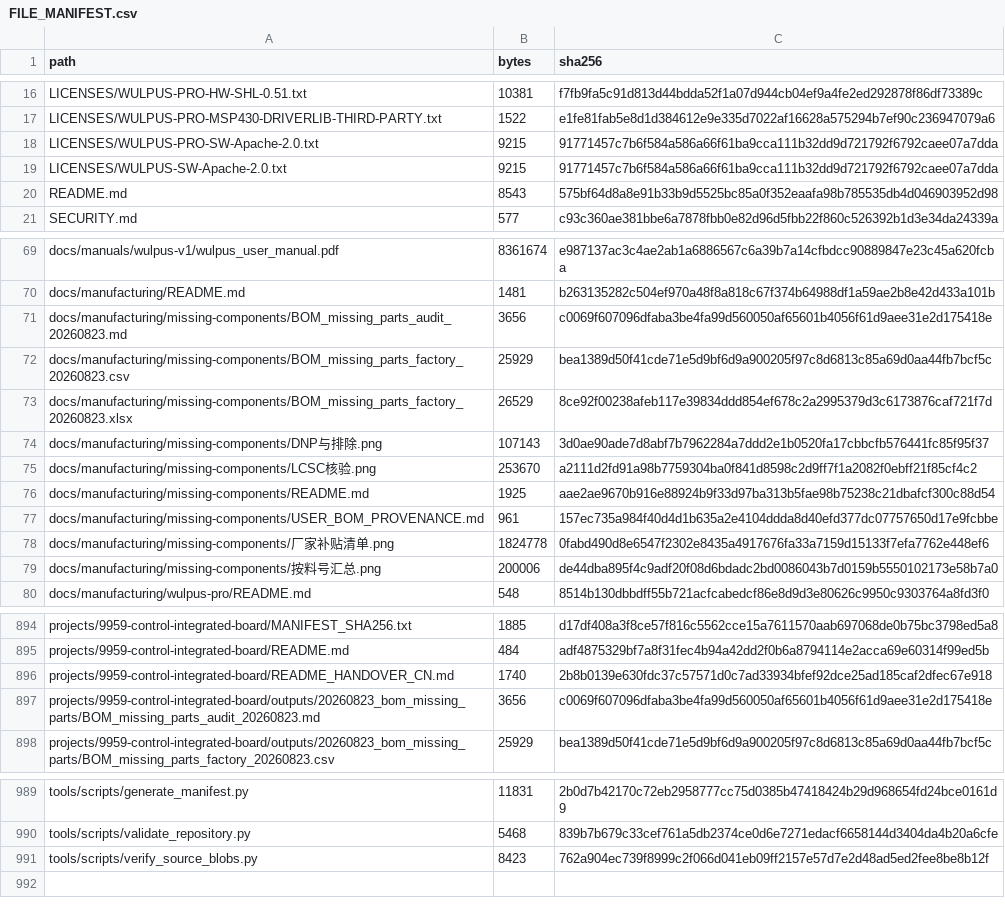
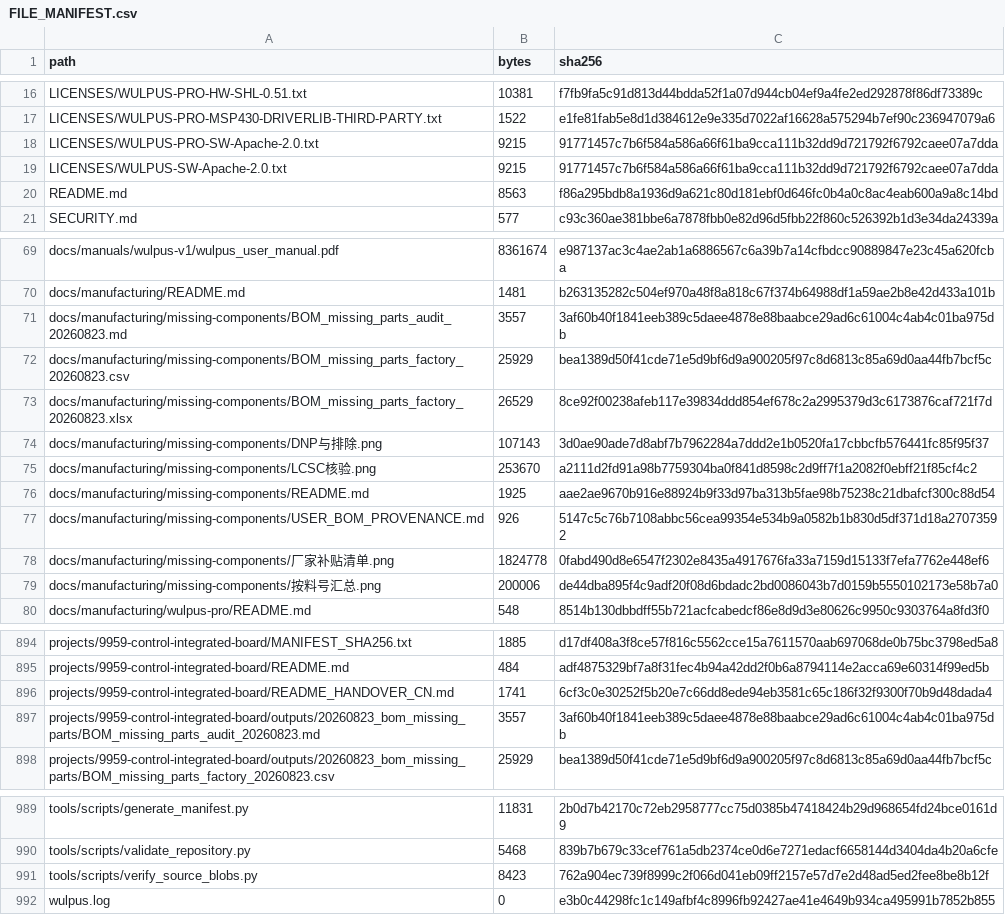
Before and after one commit to thuer-awesome/wulpus, a CSV file: provenance/FILE_MANIFEST.csv, drawn as a sheet; only a part is shown, gaps mark what is left out.

```diff
--- a/provenance/FILE_MANIFEST.csv
+++ b/provenance/FILE_MANIFEST.csv
@@ -19,3 +19,3 @@ LICENSES/WULPUS-PRO-SW-Apache-2.0.txt,9215,91771457c7b6f584a586a66f61ba9cca111b3
 LICENSES/WULPUS-SW-Apache-2.0.txt,9215,91771457c7b6f584a586a66f61ba9cca111b32dd9d721792f6792caee07a7dda
-README.md,8543,575bf64d8a8e91b33b9d5525bc85a0f352eaafa98b785535db4d046903952d98
+README.md,8563,f86a295bdb8a1936d9a621c80d181ebf0d646fc0b4a0c8ac4eab600a9a8c14bd
 SECURITY.md,577,c93c360ae381bbe6a7878fbb0e82d96d5fbb22f860c526392b1d3e34da24339a
@@ -70,3 +70,3 @@ docs/manuals/wulpus-v1/wulpus_user_manual.pdf,8361674,e987137ac3c4ae2ab1a6886567
 docs/manufacturing/README.md,1481,b263135282c504ef970a48f8a818c67f374b64988df1a59ae2b8e42d433a101b
-docs/manufacturing/missing-components/BOM_missing_parts_audit_20260823.md,3656,c0069f607096dfaba3be4fa99d560050af65601b4056f61d9aee31e2d175418e
+docs/manufacturing/missing-components/BOM_missing_parts_audit_20260823.md,3557,3af60b40f1841eeb389c5daee4878e88baabce29ad6c61004c4ab4c01ba975db
 docs/manufacturing/missing-components/BOM_missing_parts_factory_20260823.csv,25929,bea1389d50f41cde71e5d9bf6d9a900205f97c8d6813c85a69d0aa44fb7bcf5c
@@ -76,3 +76,3 @@ docs/manufacturing/missing-components/LCSC核验.png,253670,a2111d2fd91a98b77593
 docs/manufacturing/missing-components/README.md,1925,aae2ae9670b916e88924b9f33d97ba313b5fae98b75238c21dbafcf300c88d54
-docs/manufacturing/missing-components/USER_BOM_PROVENANCE.md,961,157ec735a984f40d4d1b635a2e4104ddda8d40efd377dc07757650d17e9fcbbe
+docs/manufacturing/missing-components/USER_BOM_PROVENANCE.md,926,5147c5c76b7108abbc56cea99354e534b9a0582b1b830d5df371d18a27073592
 docs/manufacturing/missing-components/厂家补贴清单.png,1824778,0fabd490d8e6547f2302e8435a4917676fa33a7159d15133f7efa7762e448ef6
@@ -895,4 +895,4 @@ projects/9959-control-integrated-board/MANIFEST_SHA256.txt,1885,d17df408a3f8ce57
 projects/9959-control-integrated-board/README.md,484,adf4875329bf7a8f31fec4b94a42dd2f0b6a8794114e2acca69e60314f99ed5b
-projects/9959-control-integrated-board/README_HANDOVER_CN.md,1740,2b8b0139e630fdc37c57571d0c7ad33934bfef92dce25ad185caf2dfec67e918
-projects/9959-control-integrated-board/outputs/20260823_bom_missing_parts/BOM_missing_parts_audit_20260823.md,3656,c0069f607096dfaba3be4fa99d560050af65601b4056f61d9aee31e2d175418e
+projects/9959-control-integrated-board/README_HANDOVER_CN.md,1741,6cf3c0e30252f5b20e7c66dd8ede94eb3581c65c186f32f9300f70b9d48dada4
+projects/9959-control-integrated-board/outputs/20260823_bom_missing_parts/BOM_missing_parts_audit_20260823.md,3557,3af60b40f1841eeb389c5daee4878e88baabce29ad6c61004c4ab4c01ba975db
 projects/9959-control-integrated-board/outputs/20260823_bom_missing_parts/BOM_missing_parts_factory_20260823.csv,25929,bea1389d50f41cde71e5d9bf6d9a900205f97c8d6813c85a69d0aa44fb7bcf5c
@@ -991 +991,2 @@ tools/scripts/validate_repository.py,5468,839b7b679c33cef761a5db2374ce0d6e7271ed
 tools/scripts/verify_source_blobs.py,8423,762a904ec739f8999c2f066d041eb09ff2157e57d7e2d48ad5ed2fee8be8b12f
+wulpus.log,0,e3b0c44298fc1c149afbf4c8996fb92427ae41e4649b934ca495991b7852b855
```
Also changed, not shown: 6 other files.
